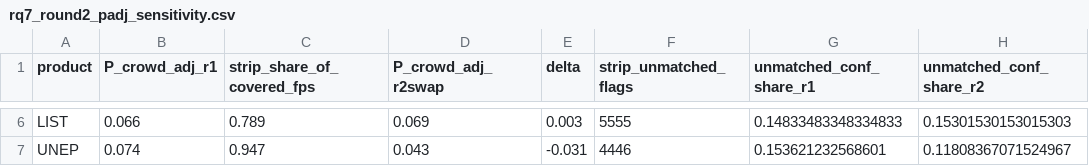
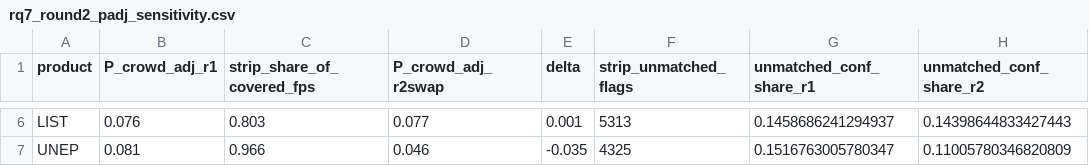
Before and after one commit to OCHA-DAP/ds-geospatial-impact-estimates, a CSV file: exploratory/paper/artefacts/RQ7-mapswipe-validation/rq7_round2_padj_sensitivity.csv, drawn as a sheet; only a part is shown, gaps mark what is left out; the diff covers the shown part only; the diff names each change by its address in the sheet, - before the commit and + after, or states it on an @@ line.

```diff
--- a/exploratory/paper/artefacts/RQ7-mapswipe-validation/rq7_round2_padj_sensitivity.csv
+++ b/exploratory/paper/artefacts/RQ7-mapswipe-validation/rq7_round2_padj_sensitivity.csv
-B6 (P_crowd_adj_r1): 0.066
+B6 (P_crowd_adj_r1): 0.076
-C6 (strip_share_of_covered_fps): 0.789
+C6 (strip_share_of_covered_fps): 0.803
-D6 (P_crowd_adj_r2swap): 0.069
+D6 (P_crowd_adj_r2swap): 0.077
-E6 (delta): 0.003
+E6 (delta): 0.001
-F6 (strip_unmatched_flags): 5555
+F6 (strip_unmatched_flags): 5313
-G6 (unmatched_conf_share_r1): 0.14833483348334833
+G6 (unmatched_conf_share_r1): 0.1458686241294937
-H6 (unmatched_conf_share_r2): 0.15301530153015303
+H6 (unmatched_conf_share_r2): 0.14398644833427443
-B7 (P_crowd_adj_r1): 0.074
+B7 (P_crowd_adj_r1): 0.081
-C7 (strip_share_of_covered_fps): 0.947
+C7 (strip_share_of_covered_fps): 0.966
-D7 (P_crowd_adj_r2swap): 0.043
+D7 (P_crowd_adj_r2swap): 0.046
-E7 (delta): -0.031
+E7 (delta): -0.035
-F7 (strip_unmatched_flags): 4446
+F7 (strip_unmatched_flags): 4325
-G7 (unmatched_conf_share_r1): 0.153621232568601
+G7 (unmatched_conf_share_r1): 0.1516763005780347
-H7 (unmatched_conf_share_r2): 0.11808367071524967
+H7 (unmatched_conf_share_r2): 0.11005780346820809
```
Also changed, not shown: 28 edited cells elsewhere in this file, exploratory/paper/artefacts/RQ7-mapswipe-validation/rq7_consensus_fp_adjudication.csv, exploratory/paper/artefacts/RQ7-mapswipe-validation/rq7_round2_replication.csv.
